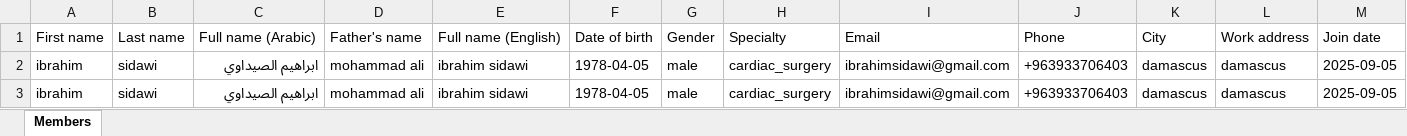
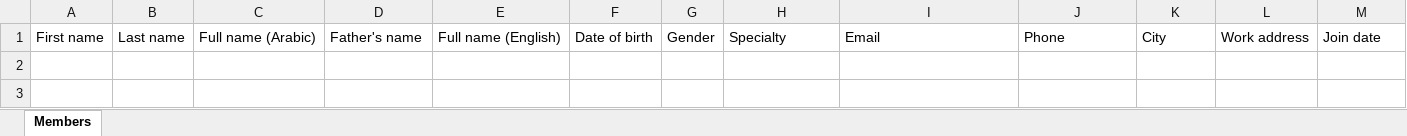
Before and after one commit to ibrahims78/SCVA-Member-Registry_V2, an Excel workbook: docs/form_by_n8n/SCVA-Members-Template-EN.xlsx, sheet Members, drawn as a sheet; only a part is shown; values as stored, in another font and other column widths than the file's, no borders; rows hold the shown columns only; the diff names each change by its address in the sheet, - before the commit and + after, or states it on an @@ line.

```diff
--- a/docs/form_by_n8n/SCVA-Members-Template-EN.xlsx (sheet Members)
+++ b/docs/form_by_n8n/SCVA-Members-Template-EN.xlsx (sheet Members)
-row 2: ibrahim | sidawi | ابراهيم الصيداوي | mohammad ali | ibrahim sidawi | 1978-04-05 | male | cardiac_surgery | ibrahimsidawi@gmail.com | +963933706403 | damascus | damascus | 2025-09-05
-row 3: ibrahim | sidawi | ابراهيم الصيداوي | mohammad ali | ibrahim sidawi | 1978-04-05 | male | cardiac_surgery | ibrahimsidawi@gmail.com | +963933706403 | damascus | damascus | 2025-09-05
```
Also changed, not shown: docs/form_by_n8n/نموذج-الأعضاء-عربي.xlsx.
